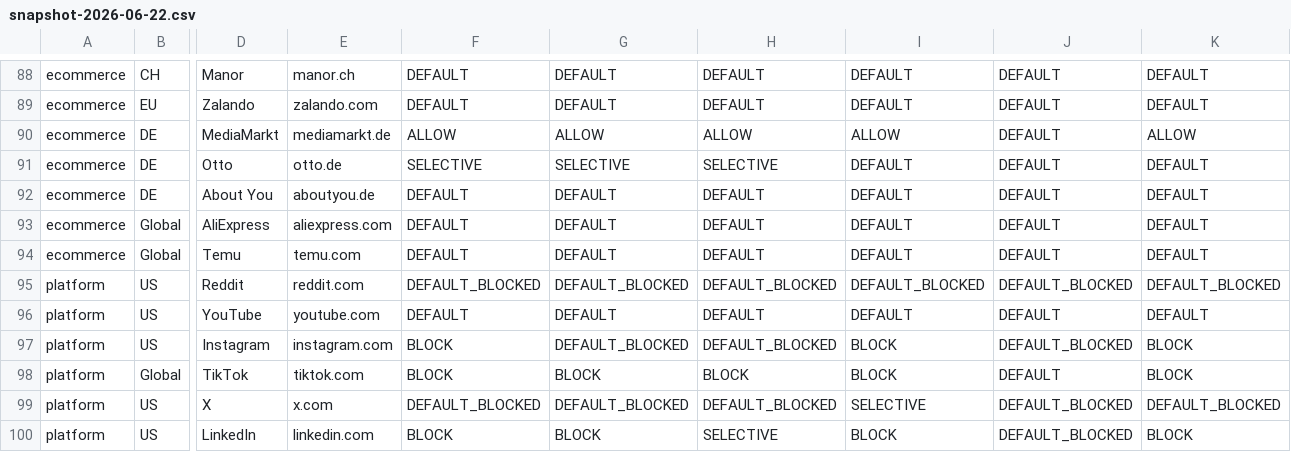
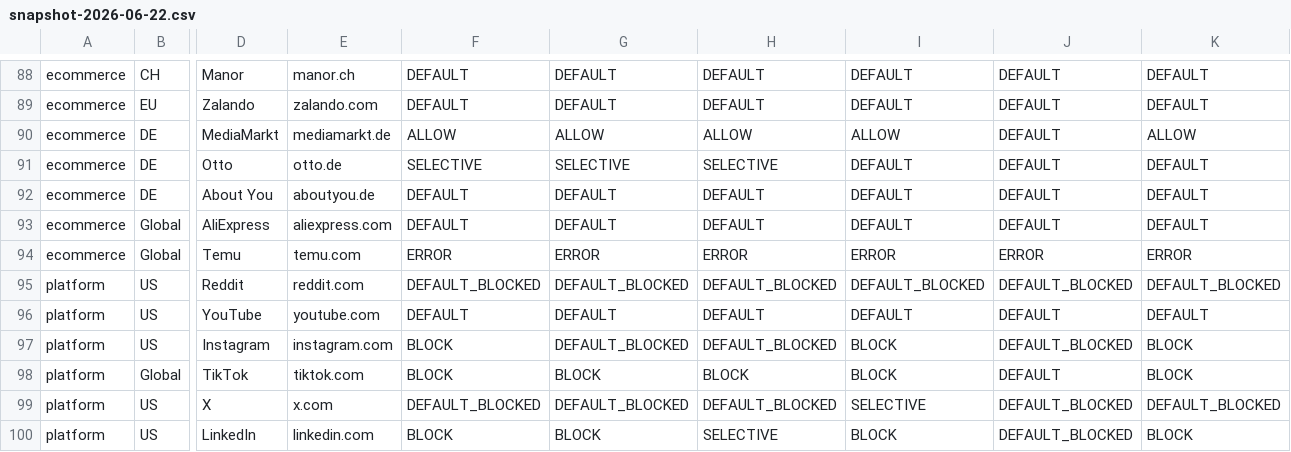
Before and after one commit to jowitte/fumu-ch, a CSV file: tools/crawler-radar/data/snapshot-2026-06-22.csv, drawn as a sheet; only a part is shown, gaps mark what is left out; removed rows and columns are numbered as before the commit, all else as after; rows hold the shown columns only; the diff names each change by its address in the sheet, - before the commit and + after, or states it on an @@ line.

```diff
--- a/tools/crawler-radar/data/snapshot-2026-06-22.csv
+++ b/tools/crawler-radar/data/snapshot-2026-06-22.csv
-row 94: ecommerce | Global | Temu | temu.com | DEFAULT | DEFAULT | DEFAULT | DEFAULT | DEFAULT | DEFAULT
+row 94: ecommerce | Global | Temu | temu.com | ERROR | ERROR | ERROR | ERROR | ERROR | ERROR
```
Also changed, not shown: tools/crawler-radar/data/snapshot-2026-08-17.csv, tools/crawler-radar/data/snapshot-2026-08-31.csv, 15 other files.
